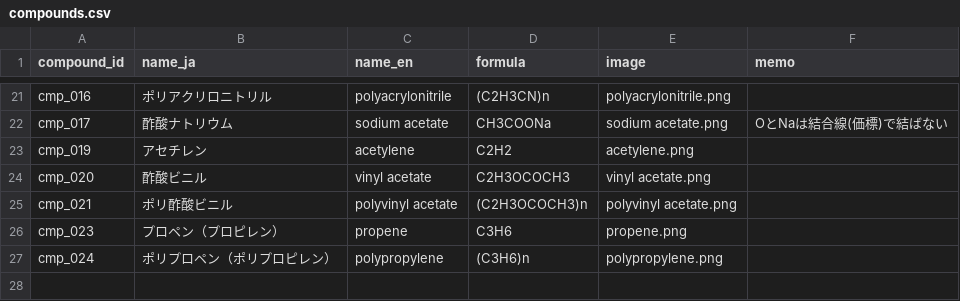
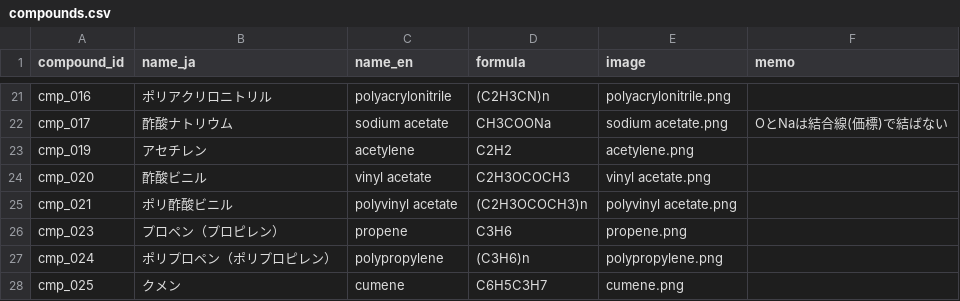
Before and after one commit to milcoco87-cpu/organic-chemistry-app, a CSV file: compounds.csv, drawn as a sheet; only a part is shown, gaps mark what is left out.

Commit message:
Register compound cmp_025

```diff
--- a/compounds.csv
+++ b/compounds.csv
@@ -27 +27,2 @@ cmp_023,プロペン（プロピレン）,propene,C3H6,propene.png,
 cmp_024,ポリプロペン（ポリプロピレン）,polypropylene,(C3H6)n,polypropylene.png,
+cmp_025,クメン,cumene,C6H5C3H7,cumene.png,
```
Also changed, not shown: 1 other file.
